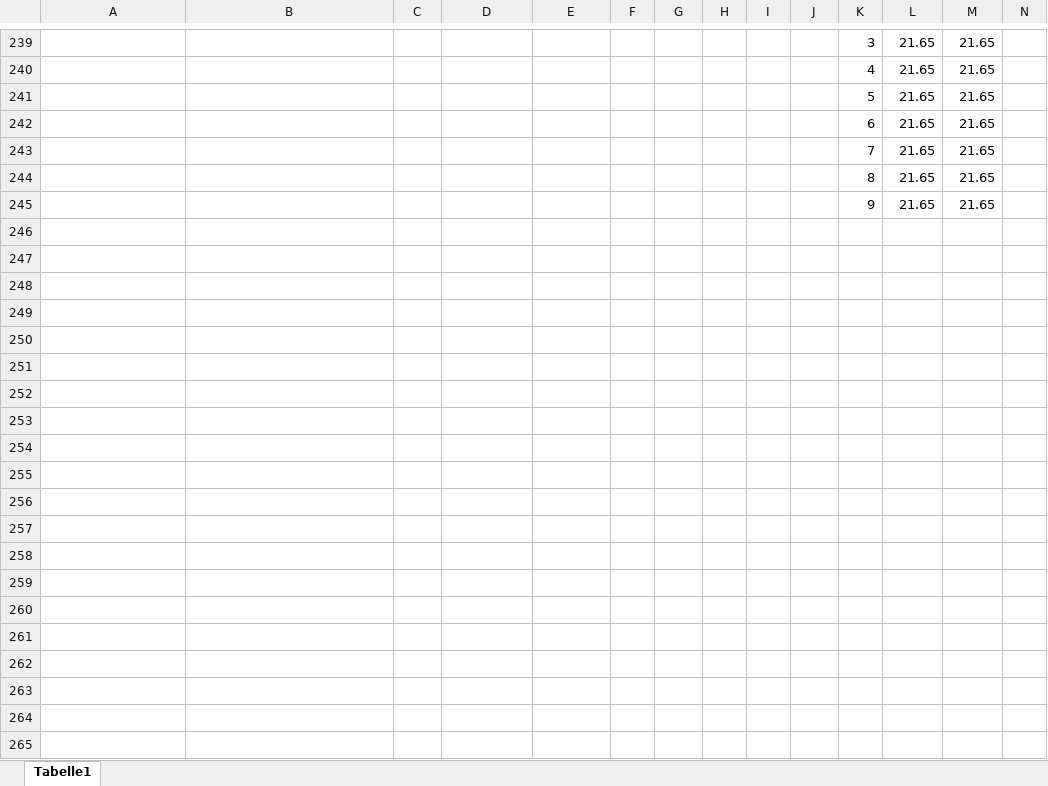
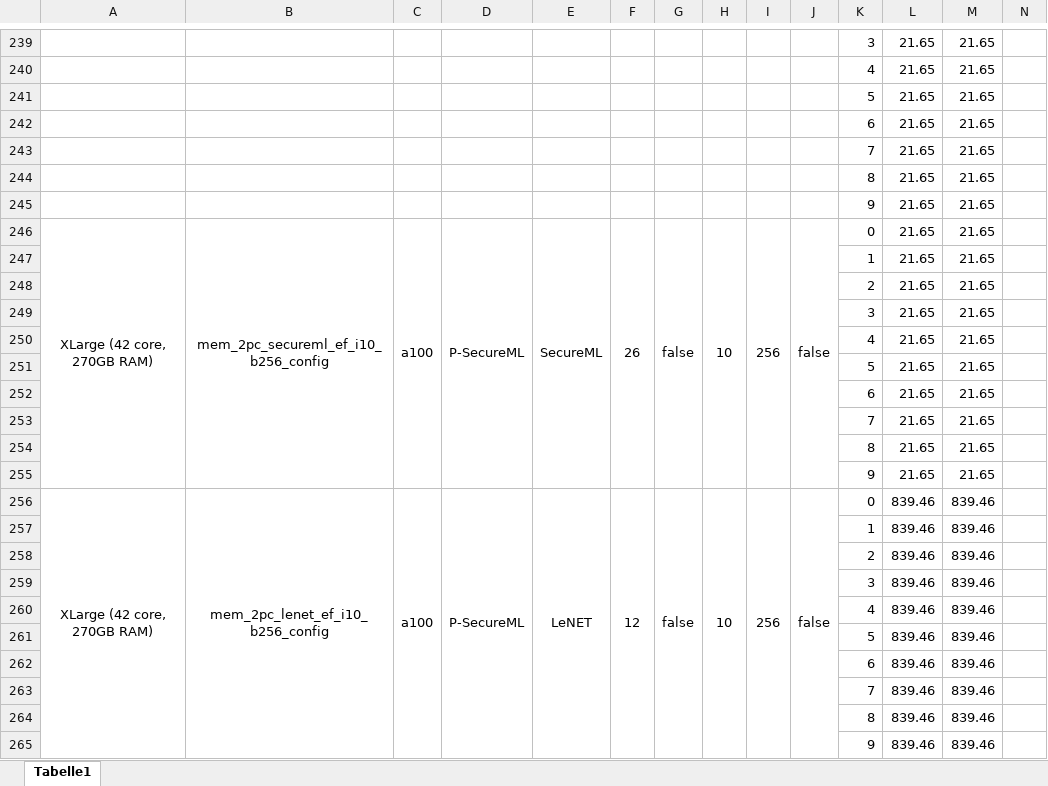
Before and after one commit to Samuraig5/piranha, an Excel workbook: Piranha_Project_Data.xlsx, sheet Tabelle1, drawn as a sheet; only a part is shown, gaps mark what is left out; values as stored, in another font and other column widths than the file's, no borders; charts and pictures not drawn; rows hold the shown columns only; the diff covers the shown part only; the diff names each change by its address in the sheet, - before the commit and + after, or states it on an @@ line.

```diff
--- a/Piranha_Project_Data.xlsx (sheet Tabelle1)
+++ b/Piranha_Project_Data.xlsx (sheet Tabelle1)
+row 246: XLarge (42 core, 270GB RAM) | mem_2pc_secureml_ef_i10_b256_config | a100 | P-SecureML | SecureML | 26 | false | 10 | 256 | false | 0 | 21.65 | 21.65
+row 247:  |  |  |  |  |  |  |  |  |  | 1 | 21.65 | 21.65
+row 248:  |  |  |  |  |  |  |  |  |  | 2 | 21.65 | 21.65
+row 249:  |  |  |  |  |  |  |  |  |  | 3 | 21.65 | 21.65
+row 250:  |  |  |  |  |  |  |  |  |  | 4 | 21.65 | 21.65
+row 251:  |  |  |  |  |  |  |  |  |  | 5 | 21.65 | 21.65
+row 252:  |  |  |  |  |  |  |  |  |  | 6 | 21.65 | 21.65
+row 253:  |  |  |  |  |  |  |  |  |  | 7 | 21.65 | 21.65
+row 254:  |  |  |  |  |  |  |  |  |  | 8 | 21.65 | 21.65
+row 255:  |  |  |  |  |  |  |  |  |  | 9 | 21.65 | 21.65
+row 256: XLarge (42 core, 270GB RAM) | mem_2pc_lenet_ef_i10_b256_config | a100 | P-SecureML | LeNET | 12 | false | 10 | 256 | false | 0 | 839.46 | 839.46
+row 257:  |  |  |  |  |  |  |  |  |  | 1 | 839.46 | 839.46
+row 258:  |  |  |  |  |  |  |  |  |  | 2 | 839.46 | 839.46
+row 259:  |  |  |  |  |  |  |  |  |  | 3 | 839.46 | 839.46
+row 260:  |  |  |  |  |  |  |  |  |  | 4 | 839.46 | 839.46
+row 261:  |  |  |  |  |  |  |  |  |  | 5 | 839.46 | 839.46
+row 262:  |  |  |  |  |  |  |  |  |  | 6 | 839.46 | 839.46
+row 263:  |  |  |  |  |  |  |  |  |  | 7 | 839.46 | 839.46
+row 264:  |  |  |  |  |  |  |  |  |  | 8 | 839.46 | 839.46
+row 265:  |  |  |  |  |  |  |  |  |  | 9 | 839.46 | 839.46
```
Also changed, not shown: 10 added rows elsewhere in this sheet, charts or pictures, 34 other files.
